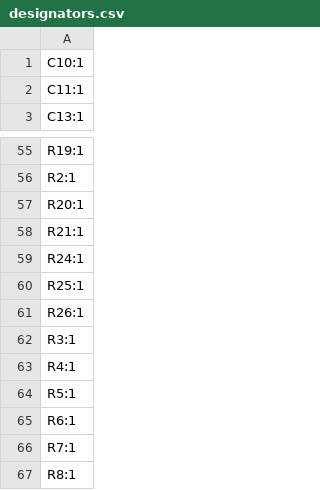
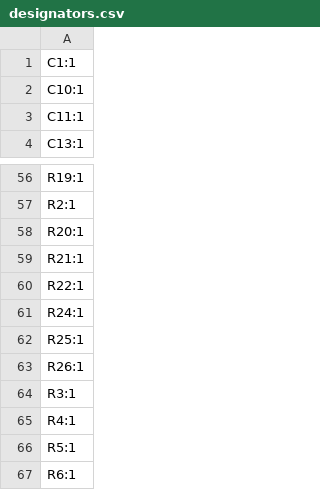
Before and after one commit to tokai-student-rocket-project/H-62-Avionics, a CSV file: KiCAD/PowerControlModule/production/designators.csv, drawn as a sheet; only a part is shown, gaps mark what is left out; the shorter side is filled out with more unchanged rows; the diff names each change by its address in the sheet, - before the commit and + after, or states it on an @@ line.

```diff
--- a/KiCAD/PowerControlModule/production/designators.csv
+++ b/KiCAD/PowerControlModule/production/designators.csv
+row 1: C1:1
+row 60: R22:1
```
Also changed, not shown: KiCAD/PowerControlModule/production/bom.csv, KiCAD/PowerControlModule/production/positions.csv, 9 other files.
